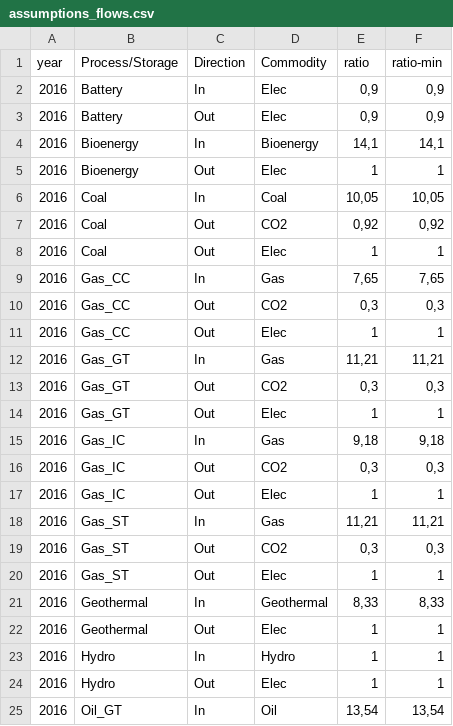
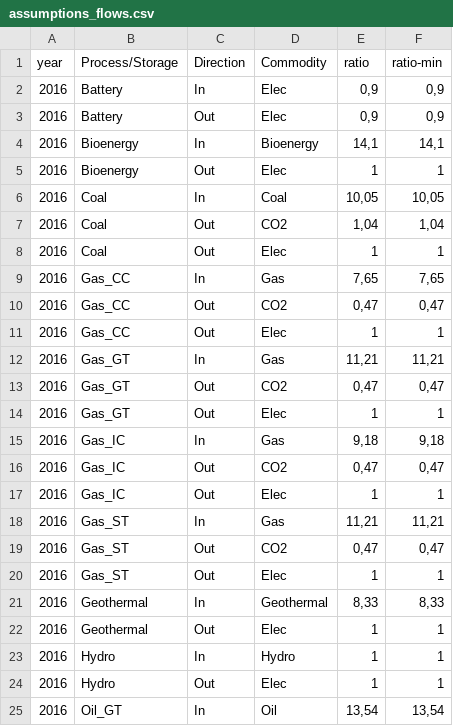
Before and after one commit to kais-siala/pyPRIMA, a CSV file: assumptions/assumptions_flows.csv, drawn as a sheet; only a part is shown; the diff covers the shown part only.

```diff
--- a/assumptions/assumptions_flows.csv
+++ b/assumptions/assumptions_flows.csv
@@ -6,15 +6,15 @@ year;Process/Storage;Direction;Commodity;ratio;ratio-min
 2016;Coal;In;Coal;10,05;10,05
-2016;Coal;Out;CO2;0,92;0,92
+2016;Coal;Out;CO2;1,04;1,04
 2016;Coal;Out;Elec;1;1
 2016;Gas_CC;In;Gas;7,65;7,65
-2016;Gas_CC;Out;CO2;0,3;0,3
+2016;Gas_CC;Out;CO2;0,47;0,47
 2016;Gas_CC;Out;Elec;1;1
 2016;Gas_GT;In;Gas;11,21;11,21
-2016;Gas_GT;Out;CO2;0,3;0,3
+2016;Gas_GT;Out;CO2;0,47;0,47
 2016;Gas_GT;Out;Elec;1;1
 2016;Gas_IC;In;Gas;9,18;9,18
-2016;Gas_IC;Out;CO2;0,3;0,3
+2016;Gas_IC;Out;CO2;0,47;0,47
 2016;Gas_IC;Out;Elec;1;1
 2016;Gas_ST;In;Gas;11,21;11,21
-2016;Gas_ST;Out;CO2;0,3;0,3
+2016;Gas_ST;Out;CO2;0,47;0,47
 2016;Gas_ST;Out;Elec;1;1
```
Also changed, not shown: 1 added row, 1 removed row and 6 edited cells elsewhere in this file, assumptions/assumptions_commodities.csv, assumptions/assumptions_processes.csv, 7 other files.
